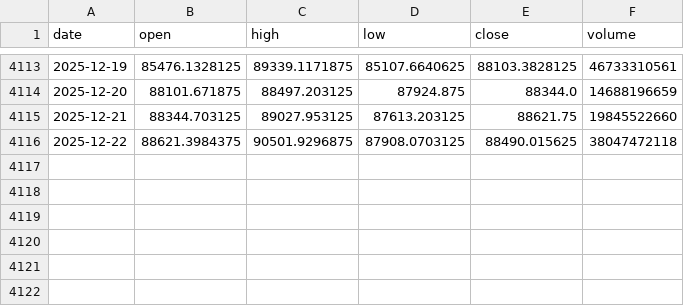
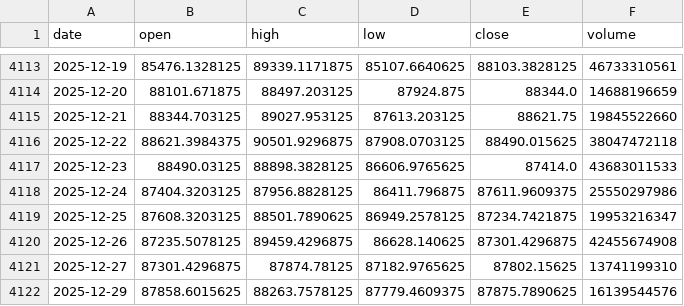
Before and after one commit to hansdarmawann/bitcoin-ts-1, a CSV file: Datasets/btc_2014_2025.csv, drawn as a sheet; only a part is shown, gaps mark what is left out.

Commit message:
Update get_data, tambahkan by default value ketika run.

```diff
--- a/Datasets/btc_2014_2025.csv
+++ b/Datasets/btc_2014_2025.csv
@@ -4116 +4116,7 @@ date,open,high,low,close,volume
 2025-12-22,88621.3984375,90501.9296875,87908.0703125,88490.015625,38047472118
+2025-12-23,88490.03125,88898.3828125,86606.9765625,87414.0,43683011533
+2025-12-24,87404.3203125,87956.8828125,86411.796875,87611.9609375,25550297986
+2025-12-25,87608.3203125,88501.7890625,86949.2578125,87234.7421875,19953216347
+2025-12-26,87235.5078125,89459.4296875,86628.140625,87301.4296875,42455674908
+2025-12-27,87301.4296875,87874.78125,87182.9765625,87802.15625,13741199310
+2025-12-29,87858.6015625,88263.7578125,87779.4609375,87875.7890625,16139544576
```
Also changed, not shown: 1 other file.
